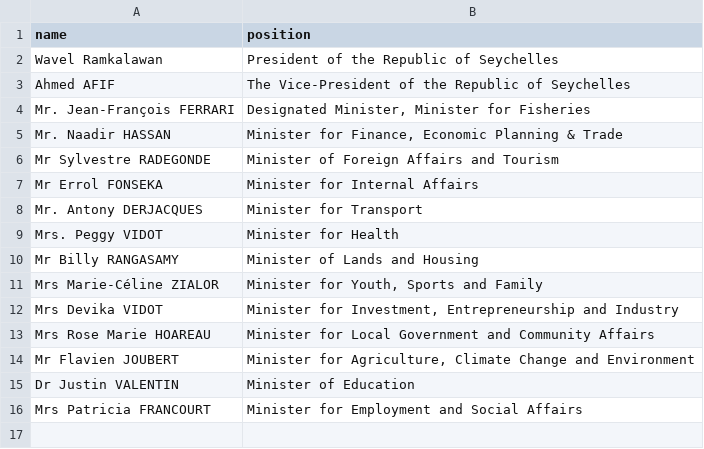
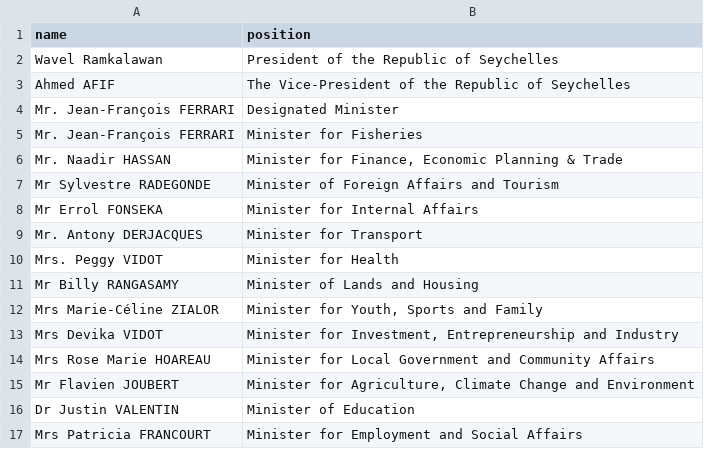
Before and after one commit to every-politician-scrapers/seychelles-ministers, a CSV file: data/official.csv, drawn as a sheet.

```diff
--- a/data/official.csv
+++ b/data/official.csv
@@ -3,3 +3,4 @@ Wavel Ramkalawan,President of the Republic of Seychelles
 Ahmed AFIF,The Vice-President of the Republic of Seychelles
-Mr. Jean-François FERRARI,"Designated Minister, Minister for Fisheries"
+Mr. Jean-François FERRARI,Designated Minister
+Mr. Jean-François FERRARI,Minister for Fisheries
 Mr. Naadir HASSAN,"Minister for Finance, Economic Planning & Trade"
```
Also changed, not shown: 1 other file.
